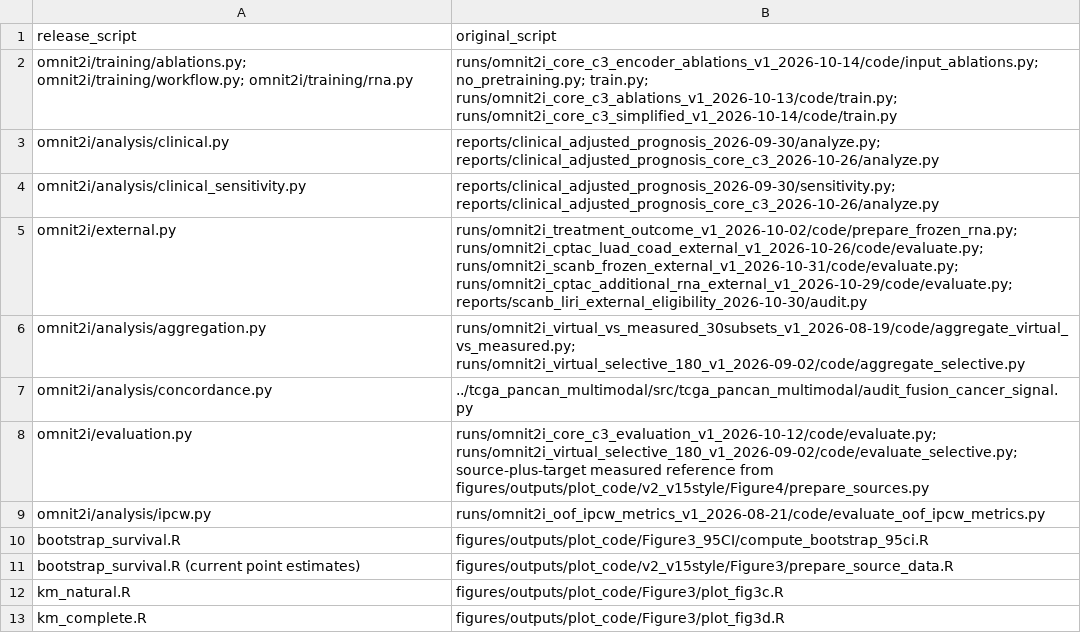
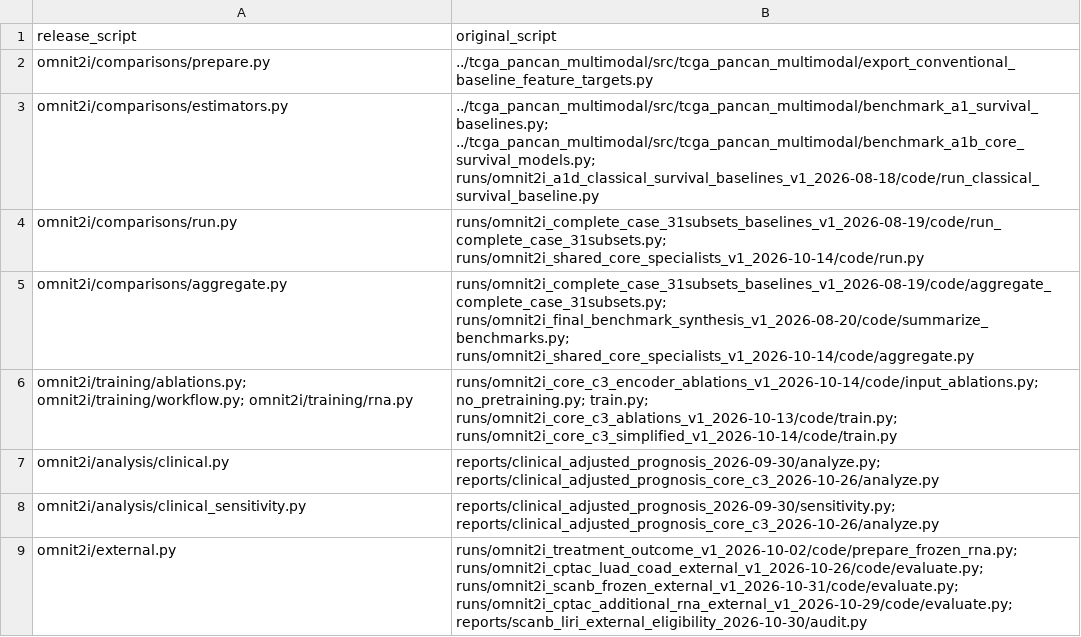
Before and after one commit to hasanov-lab/OmniT2I, a TSV file: analysis/provenance.tsv, drawn as a sheet; only a part is shown; the shorter side is filled out with more unchanged rows.

Commit message:
Release nine conventional specialists and paired benchmark summaries

```diff
--- a/analysis/provenance.tsv
+++ b/analysis/provenance.tsv
@@ -1,2 +1,6 @@
 release_script	original_script
+omnit2i/comparisons/prepare.py	../tcga_pancan_multimodal/src/tcga_pancan_multimodal/export_conventional_baseline_feature_targets.py
+omnit2i/comparisons/estimators.py	../tcga_pancan_multimodal/src/tcga_pancan_multimodal/benchmark_a1_survival_baselines.py; ../tcga_pancan_multimodal/src/tcga_pancan_multimodal/benchmark_a1b_core_survival_models.py; runs/omnit2i_a1d_classical_survival_baselines_v1_2026-08-18/code/run_classical_survival_baseline.py
+omnit2i/comparisons/run.py	runs/omnit2i_complete_case_31subsets_baselines_v1_2026-08-19/code/run_complete_case_31subsets.py; runs/omnit2i_shared_core_specialists_v1_2026-10-14/code/run.py
+omnit2i/comparisons/aggregate.py	runs/omnit2i_complete_case_31subsets_baselines_v1_2026-08-19/code/aggregate_complete_case_31subsets.py; runs/omnit2i_final_benchmark_synthesis_v1_2026-08-20/code/summarize_benchmarks.py; runs/omnit2i_shared_core_specialists_v1_2026-10-14/code/aggregate.py
 omnit2i/training/ablations.py; omnit2i/training/workflow.py; omnit2i/training/rna.py	runs/omnit2i_core_c3_encoder_ablations_v1_2026-10-14/code/input_ablations.py; no_pretraining.py; train.py; runs/omnit2i_core_c3_ablations_v1_2026-10-13/code/train.py; runs/omnit2i_core_c3_simplified_v1_2026-10-14/code/train.py
```
Also changed, not shown: 8 other files.
